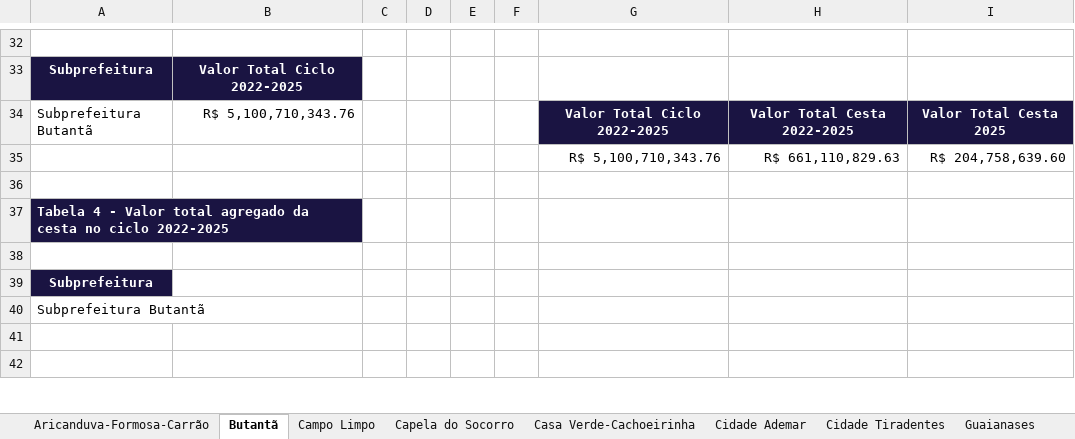
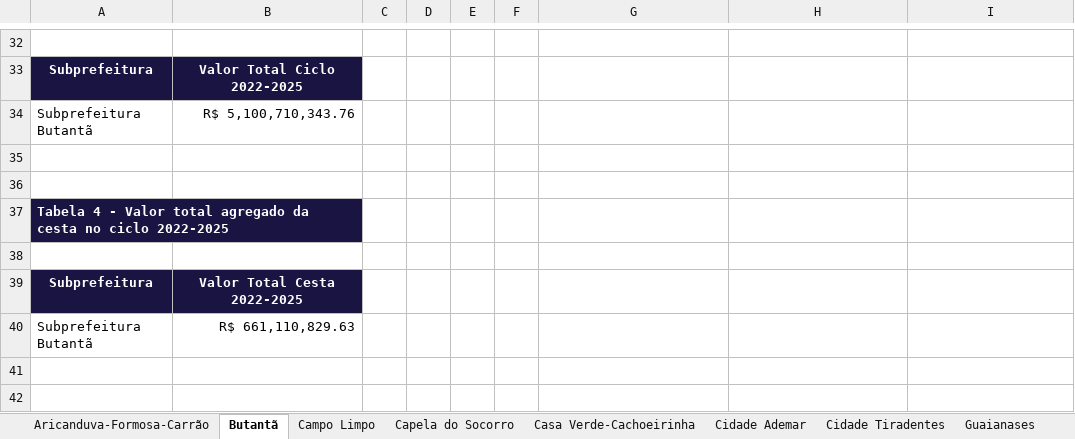
Before and after one commit to sepep-pmsp/IDRGP-2025, an Excel workbook: R Markdown/resultados/Produtos_Cesta_2026/tabelas/anexos_analiticos_subprefeituras_ciclo_2022_2025.xlsx, sheet Butantã, drawn as a sheet; only a part is shown, gaps mark what is left out; values as stored, in another font and other column widths than the file's, no borders; the diff names each change by its address in the sheet, - before the commit and + after, or states it on an @@ line.

```diff
--- a/R Markdown/resultados/Produtos_Cesta_2026/tabelas/anexos_analiticos_subprefeituras_ciclo_2022_2025.xlsx (sheet Butantã)
+++ b/R Markdown/resultados/Produtos_Cesta_2026/tabelas/anexos_analiticos_subprefeituras_ciclo_2022_2025.xlsx (sheet Butantã)
-G34: Valor Total Ciclo 2022-2025
+G34: (empty)
-G34:I34 fill: #1A1442
+G34:I34 fill: none
-H34: Valor Total Cesta 2022-2025
+H34: (empty)
-I34: Valor Total Cesta 2025
+I34: (empty)
-row 35:  |  |  |  |  |  | R$ 5,100,710,343.76 | R$ 661,110,829.63 | R$ 204,758,639.60
+row 35: (empty)
-B39: (empty)
+B39: Valor Total Cesta 2022-2025
-B39 fill: none
+B39 fill: #1A1442
-B40: (empty)
+B40: R$ 661,110,829.63
```
Also changed, not shown: sheet Aricanduva-Formosa-Carrão, sheet Guaianases, sheet Ermelino Matarazzo, sheet Freguesia-Brasilândia, sheet Santo Amaro, sheet Ipiranga, 25 more sheets, other sheet tabs, R Markdown/resultados/Produtos_Cesta_2026/tabelas/auditoria_anexos_analiticos_subprefeituras.xlsx, R Markdown/resultados/Produtos_Cesta_2026/tabelas/auditoria_base_principal.xlsx, 7 other files.
